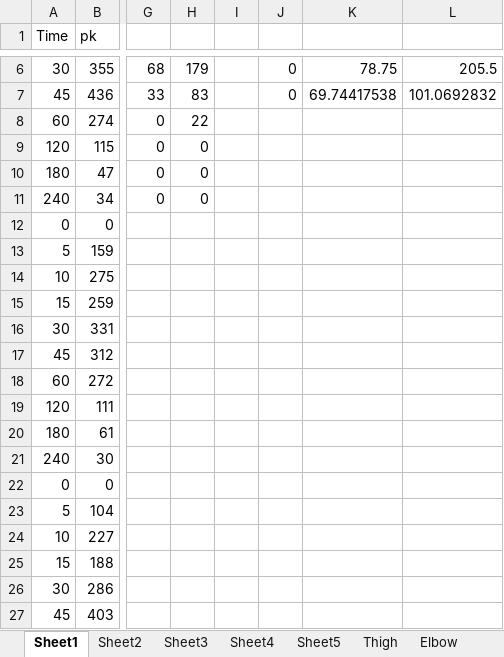
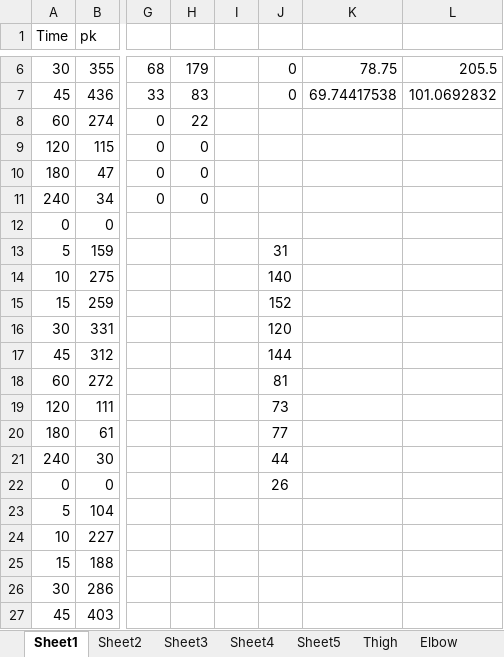
Before and after one commit to wonjun0901/QM_Develop_Machinelearning, an Excel workbook: PTH_1/pk_result(merged).xlsx, sheet Sheet1, drawn as a sheet; only a part is shown, gaps mark what is left out; values as stored, in another font and other column widths than the file's, no borders; the diff covers the shown part only; the diff names each change by its address in the sheet, - before the commit and + after, or states it on an @@ line.

```diff
--- a/PTH_1/pk_result(merged).xlsx (sheet Sheet1)
+++ b/PTH_1/pk_result(merged).xlsx (sheet Sheet1)
-J13: (empty)
+J13: 31
-J14: (empty)
+J14: 140
-J15: (empty)
+J15: 152
-J16: (empty)
+J16: 120
-J17: (empty)
+J17: 144
-J18: (empty)
+J18: 81
-J19: (empty)
+J19: 73
-J20: (empty)
+J20: 77
-J21: (empty)
+J21: 44
-J22: (empty)
+J22: 26
```
Also changed, not shown: 44 added rows elsewhere in this sheet, ELISA_4pl_cf/Hb_elisa_test.xlsx, 3 other files.
